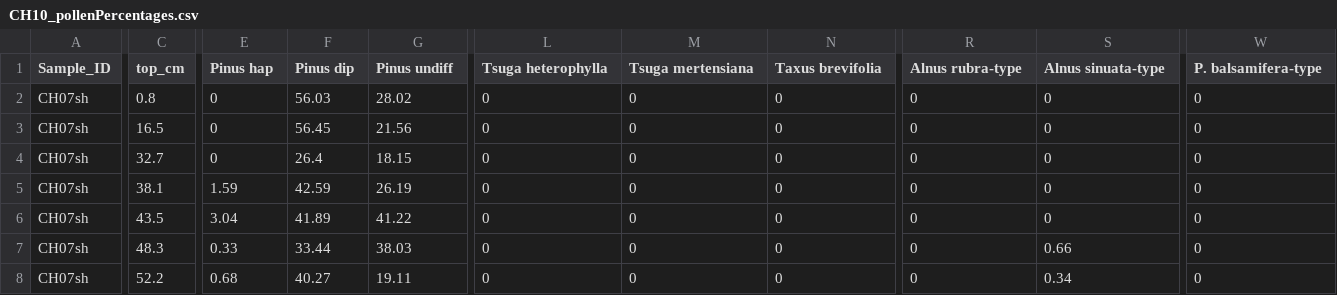
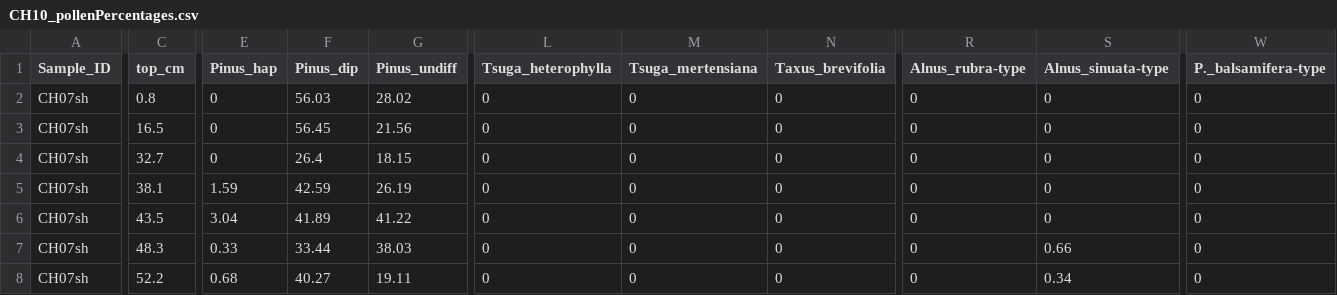
Before and after one commit to HigueraLab/Dunnette_et_al_2014, a CSV file: CH10_pollen/CH10_pollenPercentages.csv, drawn as a sheet; only a part is shown, gaps mark what is left out; the diff covers the shown part only; the diff names each change by its address in the sheet, - before the commit and + after, or states it on an @@ line.

```diff
--- a/CH10_pollen/CH10_pollenPercentages.csv
+++ b/CH10_pollen/CH10_pollenPercentages.csv
-E1: Pinus hap
+E1: Pinus_hap
-F1: Pinus dip
+F1: Pinus_dip
-G1: Pinus undiff
+G1: Pinus_undiff
-L1: Tsuga heterophylla
+L1: Tsuga_heterophylla
-M1: Tsuga mertensiana
+M1: Tsuga_mertensiana
-N1: Taxus brevifolia
+N1: Taxus_brevifolia
-R1: Alnus rubra-type
+R1: Alnus_rubra-type
-S1: Alnus sinuata-type
+S1: Alnus_sinuata-type
-W1: P. balsamifera-type
+W1: P._balsamifera-type
```
Also changed, not shown: 18 edited cells elsewhere in this file, CH10_biogeochem/CH10_LOI_Data.csv, 7 other files.
